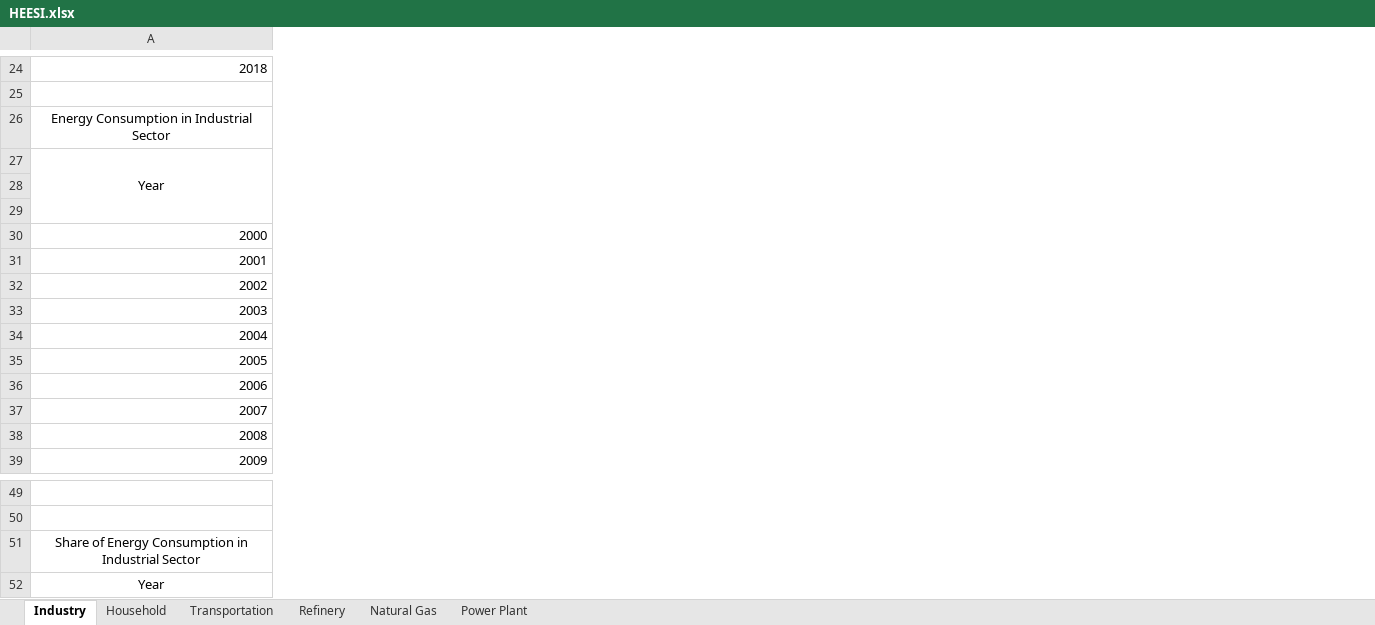
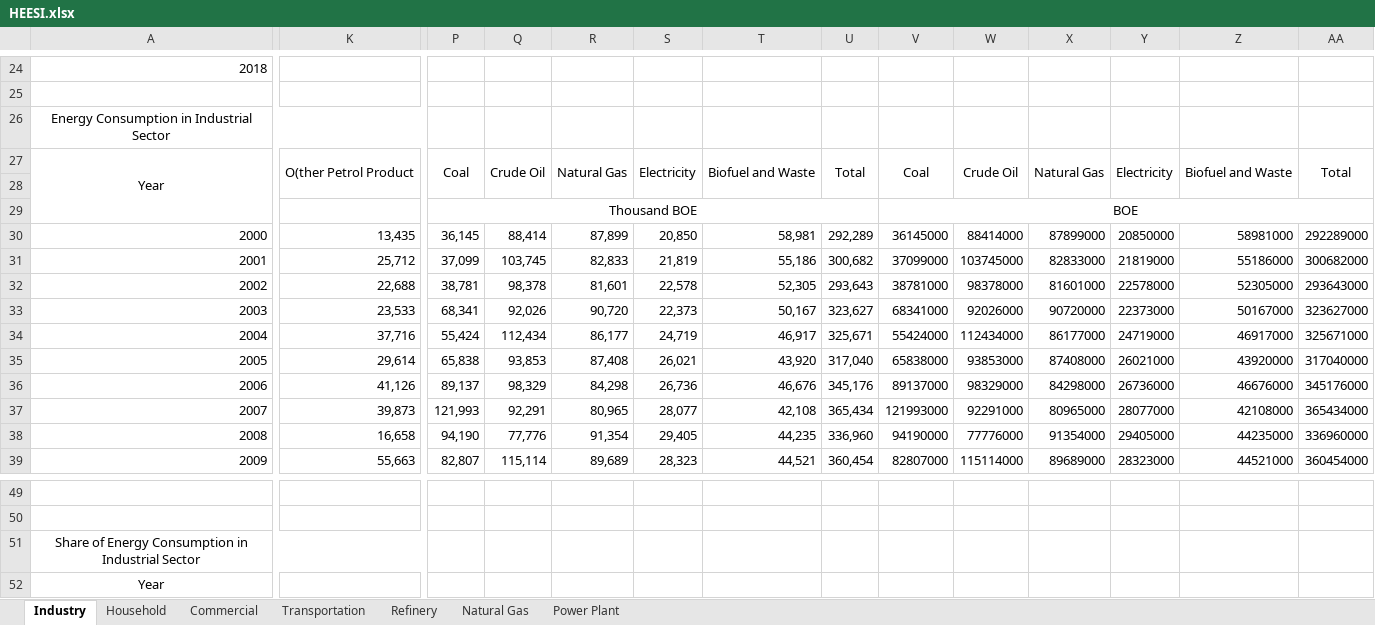
Before and after one commit to anwari32/system_dynamics_reference, an Excel workbook: HEESI/HEESI.xlsx, sheet Industry, drawn as a sheet; only a part is shown, gaps mark what is left out; values as stored, in another font and other column widths than the file's, no borders; removed rows and columns are numbered as before the commit, all else as after; rows hold the shown columns only; the diff covers the shown part only; the diff names each change by its address in the sheet, - before the commit and + after, or states it on an @@ line.

```diff
--- a/HEESI/HEESI.xlsx (sheet Industry)
+++ b/HEESI/HEESI.xlsx (sheet Industry)
+sheet tab: Commercial
+column K, row 27: O(ther Petrol Product; rows 38-39: 16,658 | 55,663
+column P, rows 27-29: Coal |  | Thousand BOE; rows 38-39: 94,190 | 82,807
+column Q, row 27: Crude Oil; rows 38-39: 77,776 | 115,114
+column R, row 27: Natural Gas; rows 38-39: 91,354 | 89,689
+column S, row 27: Electricity; rows 38-39: 29,405 | 28,323
+column T, row 27: Biofuel and Waste; rows 38-39: 44,235 | 44,521
+column U, row 27: Total; rows 38-39: 336,960 | 360,454
+column V, rows 27-29: Coal |  | BOE; rows 38-39: 94190000 | 82807000
+column W, row 27: Crude Oil; rows 38-39: 77776000 | 115114000
+column X, row 27: Natural Gas; rows 38-39: 91354000 | 89689000
+column Y, row 27: Electricity; rows 38-39: 29405000 | 28323000
+column Z, row 27: Biofuel and Waste; rows 38-39: 44235000 | 44521000
+column AA, row 27: Total; rows 38-39: 336960000 | 360454000
-A26:L26 merged
+A26:L26 merged
-row 30: 2000
-row 31: 2001
-row 32: 2002
-row 33: 2003
-row 34: 2004
-row 35: 2005
-row 36: 2006
-row 37: 2007
+row 30: 2000 | 13,435 | 36,145 | 88,414 | 87,899 | 20,850 | 58,981 | 292,289 | 36145000 | 88414000 | 87899000 | 20850000 | 58981000 | 292289000
+row 31: 2001 | 25,712 | 37,099 | 103,745 | 82,833 | 21,819 | 55,186 | 300,682 | 37099000 | 103745000 | 82833000 | 21819000 | 55186000 | 300682000
+row 32: 2002 | 22,688 | 38,781 | 98,378 | 81,601 | 22,578 | 52,305 | 293,643 | 38781000 | 98378000 | 81601000 | 22578000 | 52305000 | 293643000
+row 33: 2003 | 23,533 | 68,341 | 92,026 | 90,720 | 22,373 | 50,167 | 323,627 | 68341000 | 92026000 | 90720000 | 22373000 | 50167000 | 323627000
+row 34: 2004 | 37,716 | 55,424 | 112,434 | 86,177 | 24,719 | 46,917 | 325,671 | 55424000 | 112434000 | 86177000 | 24719000 | 46917000 | 325671000
+row 35: 2005 | 29,614 | 65,838 | 93,853 | 87,408 | 26,021 | 43,920 | 317,040 | 65838000 | 93853000 | 87408000 | 26021000 | 43920000 | 317040000
+row 36: 2006 | 41,126 | 89,137 | 98,329 | 84,298 | 26,736 | 46,676 | 345,176 | 89137000 | 98329000 | 84298000 | 26736000 | 46676000 | 345176000
+row 37: 2007 | 39,873 | 121,993 | 92,291 | 80,965 | 28,077 | 42,108 | 365,434 | 121993000 | 92291000 | 80965000 | 28077000 | 42108000 | 365434000
-A51:M51 merged
+A51:M51 merged
```
Also changed, not shown: 8 added rows, 8 removed rows, 1 added column and merged cells elsewhere in this sheet, sheet Household, 7 other files.
